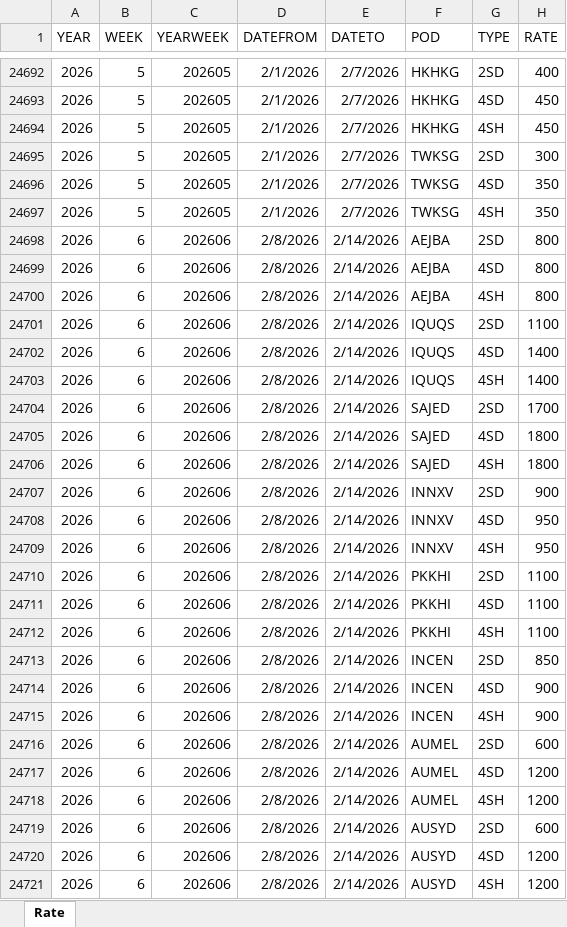
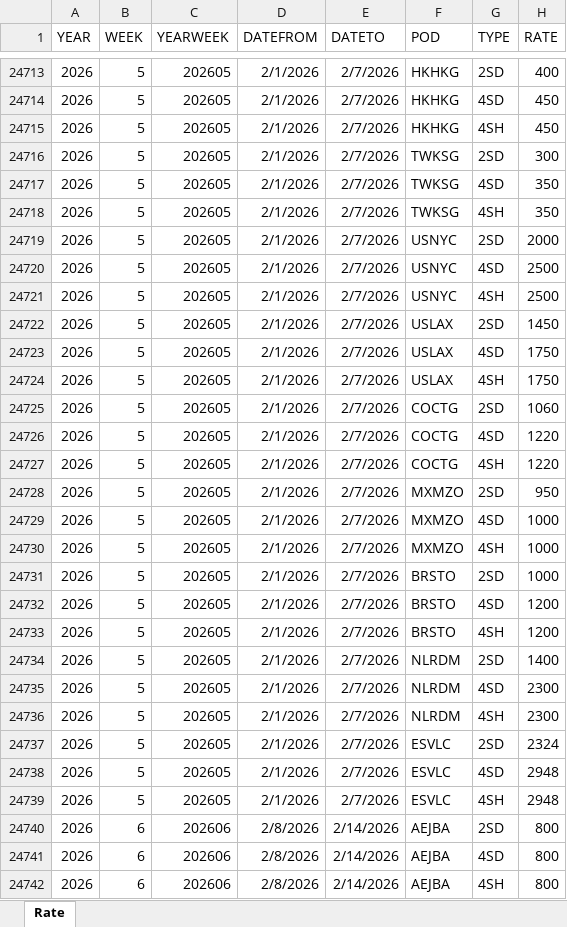
Before and after one commit to smartpu/Shipping-Schedule, an Excel workbook: Data/Monitor-Rate-Trends.xlsx, sheet Rate, drawn as a sheet; only a part is shown, gaps mark what is left out; the shorter side is filled out with more unchanged rows; values as stored, in another font and other column widths than the file's, no borders; table styles not drawn; the diff covers the shown part only; the diff names each change by its address in the sheet, - before the commit and + after, or states it on an @@ line.

```diff
--- a/Data/Monitor-Rate-Trends.xlsx (sheet Rate)
+++ b/Data/Monitor-Rate-Trends.xlsx (sheet Rate)
+row 24719: 2026 | 5 | 202605 | 2/1/2026 | 2/7/2026 | USNYC | 2SD | 2000
+row 24720: 2026 | 5 | 202605 | 2/1/2026 | 2/7/2026 | USNYC | 4SD | 2500
+row 24721: 2026 | 5 | 202605 | 2/1/2026 | 2/7/2026 | USNYC | 4SH | 2500
+row 24722: 2026 | 5 | 202605 | 2/1/2026 | 2/7/2026 | USLAX | 2SD | 1450
+row 24723: 2026 | 5 | 202605 | 2/1/2026 | 2/7/2026 | USLAX | 4SD | 1750
+row 24724: 2026 | 5 | 202605 | 2/1/2026 | 2/7/2026 | USLAX | 4SH | 1750
+row 24725: 2026 | 5 | 202605 | 2/1/2026 | 2/7/2026 | COCTG | 2SD | 1060
+row 24726: 2026 | 5 | 202605 | 2/1/2026 | 2/7/2026 | COCTG | 4SD | 1220
+row 24727: 2026 | 5 | 202605 | 2/1/2026 | 2/7/2026 | COCTG | 4SH | 1220
+row 24728: 2026 | 5 | 202605 | 2/1/2026 | 2/7/2026 | MXMZO | 2SD | 950
+row 24729: 2026 | 5 | 202605 | 2/1/2026 | 2/7/2026 | MXMZO | 4SD | 1000
+row 24730: 2026 | 5 | 202605 | 2/1/2026 | 2/7/2026 | MXMZO | 4SH | 1000
+row 24731: 2026 | 5 | 202605 | 2/1/2026 | 2/7/2026 | BRSTO | 2SD | 1000
+row 24732: 2026 | 5 | 202605 | 2/1/2026 | 2/7/2026 | BRSTO | 4SD | 1200
+row 24733: 2026 | 5 | 202605 | 2/1/2026 | 2/7/2026 | BRSTO | 4SH | 1200
+row 24734: 2026 | 5 | 202605 | 2/1/2026 | 2/7/2026 | NLRDM | 2SD | 1400
+row 24735: 2026 | 5 | 202605 | 2/1/2026 | 2/7/2026 | NLRDM | 4SD | 2300
+row 24736: 2026 | 5 | 202605 | 2/1/2026 | 2/7/2026 | NLRDM | 4SH | 2300
+row 24737: 2026 | 5 | 202605 | 2/1/2026 | 2/7/2026 | ESVLC | 2SD | 2324
+row 24738: 2026 | 5 | 202605 | 2/1/2026 | 2/7/2026 | ESVLC | 4SD | 2948
+row 24739: 2026 | 5 | 202605 | 2/1/2026 | 2/7/2026 | ESVLC | 4SH | 2948
```
Also changed, not shown: 207 added rows elsewhere in this sheet, Data/001-03-market-analysis.xlsx, 1 other file.
